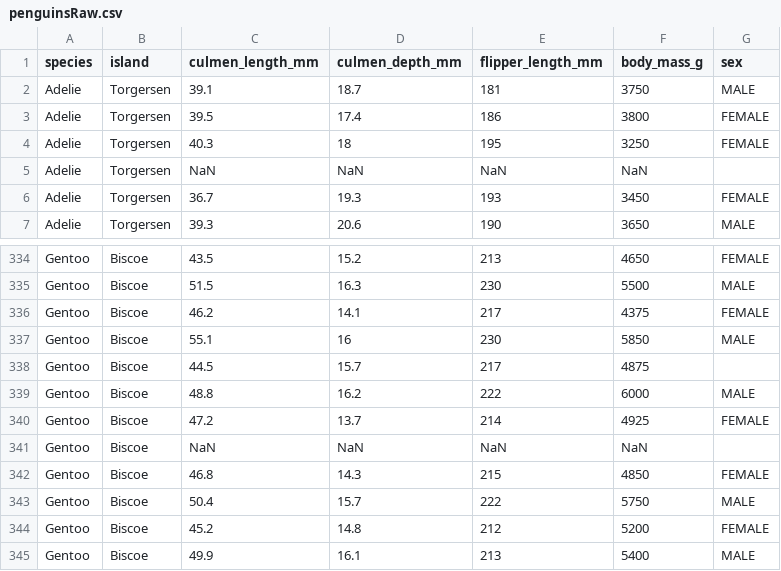
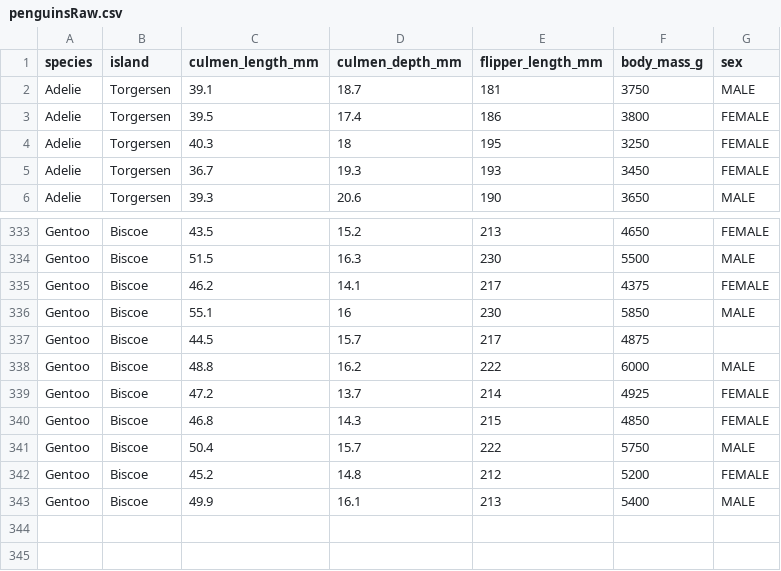
Before and after one commit to observablehq/framework, a CSV file: examples/python/docs/data/penguinsRaw.csv, drawn as a sheet; only a part is shown, gaps mark what is left out; the diff names each change by its address in the sheet, - before the commit and + after, or states it on an @@ line.

Commit message:
added logistic regression to predict species

```diff
--- a/examples/python/docs/data/penguinsRaw.csv
+++ b/examples/python/docs/data/penguinsRaw.csv
-row 5: Adelie | Torgersen | NaN | NaN | NaN | NaN
-row 341: Gentoo | Biscoe | NaN | NaN | NaN | NaN
```
Also changed, not shown: 5 other files.
